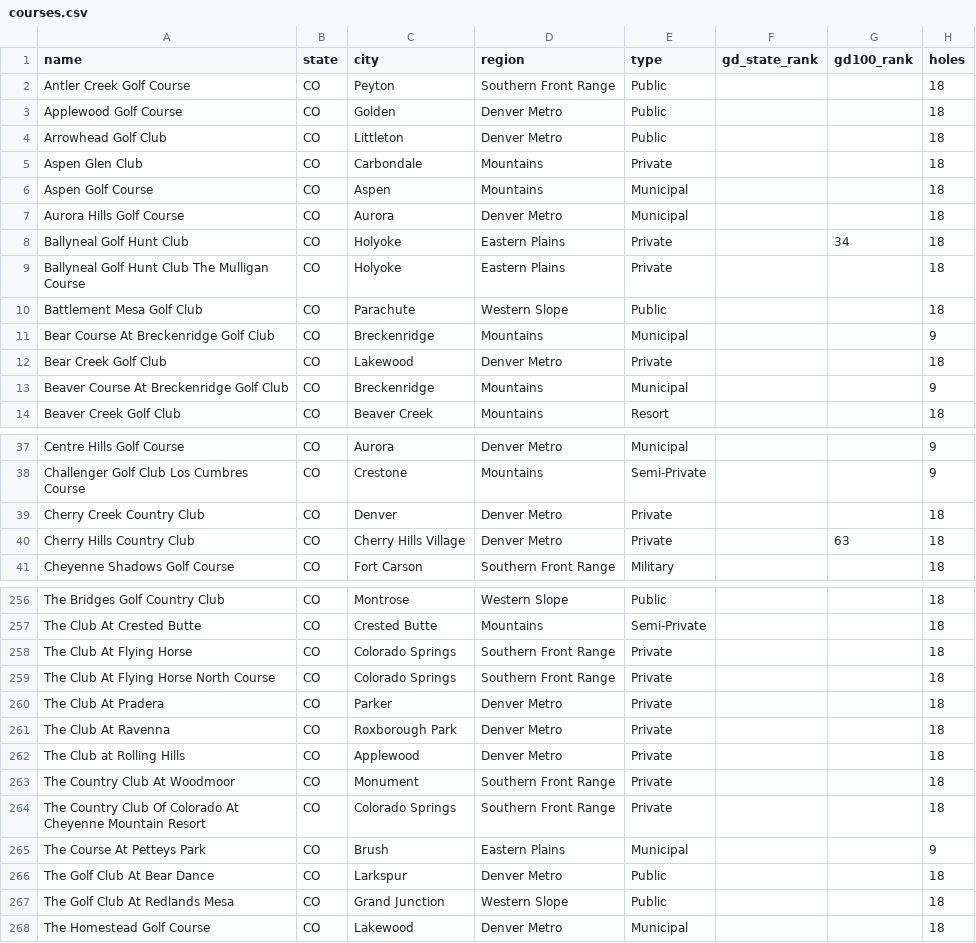
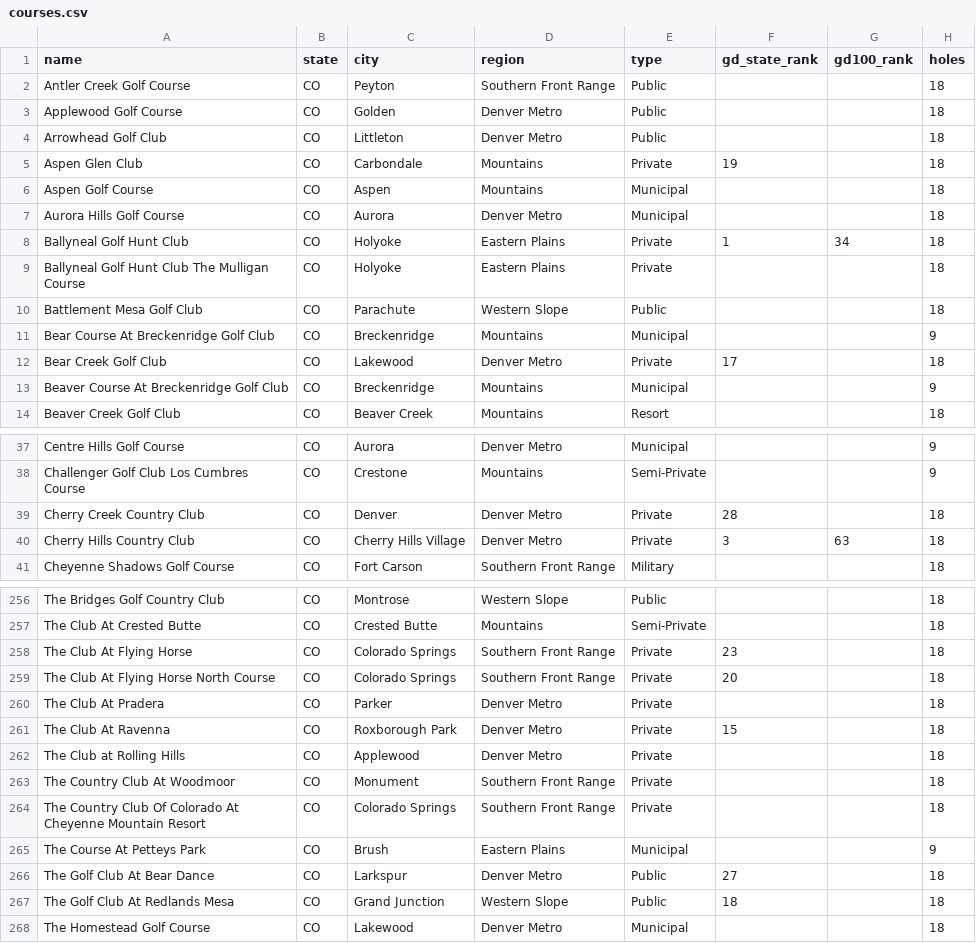
Before and after one commit to pstclr/colorado-golf-directory, a CSV file: courses.csv, drawn as a sheet; only a part is shown, gaps mark what is left out; the diff covers the shown part only; the diff names each change by its address in the sheet, - before the commit and + after, or states it on an @@ line.

Commit message:
Fix state rank mapping

```diff
--- a/courses.csv
+++ b/courses.csv
-F5 (gd_state_rank): (empty)
+F5 (gd_state_rank): 19
-F8 (gd_state_rank): (empty)
+F8 (gd_state_rank): 1
-F12 (gd_state_rank): (empty)
+F12 (gd_state_rank): 17
-F39 (gd_state_rank): (empty)
+F39 (gd_state_rank): 28
-F40 (gd_state_rank): (empty)
+F40 (gd_state_rank): 3
-F258 (gd_state_rank): (empty)
+F258 (gd_state_rank): 23
-F259 (gd_state_rank): (empty)
+F259 (gd_state_rank): 20
-F261 (gd_state_rank): (empty)
+F261 (gd_state_rank): 15
-F266 (gd_state_rank): (empty)
+F266 (gd_state_rank): 27
-F267 (gd_state_rank): (empty)
+F267 (gd_state_rank): 18
```
Also changed, not shown: 20 edited cells elsewhere in this file, 3 other files.
